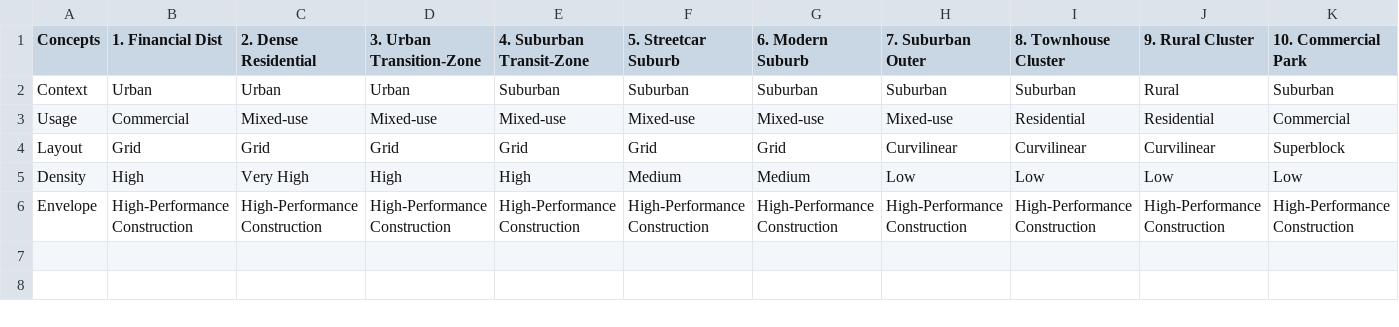
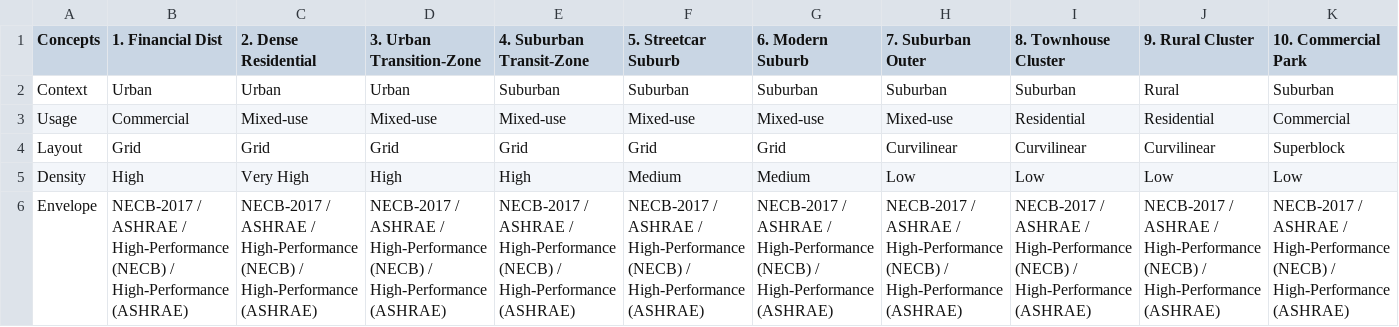
Before and after one commit to orcunkoraliseri/LMN-tool, a CSV file: Templates/Welcome_Page_Parameters.csv, drawn as a sheet; only a part is shown; the diff covers the shown part only; the diff names each change by its address in the sheet, - before the commit and + after, or states it on an @@ line.

```diff
--- a/Templates/Welcome_Page_Parameters.csv
+++ b/Templates/Welcome_Page_Parameters.csv
-B6 (1. Financial Dist): High-Performance Construction
+B6 (1. Financial Dist): NECB-2017 / ASHRAE / High-Performance (NECB) / High-Performance (ASHRAE)
-C6 (2. Dense Residential): High-Performance Construction
+C6 (2. Dense Residential): NECB-2017 / ASHRAE / High-Performance (NECB) / High-Performance (ASHRAE)
-D6 (3. Urban Transition-Zone): High-Performance Construction
+D6 (3. Urban Transition-Zone): NECB-2017 / ASHRAE / High-Performance (NECB) / High-Performance (ASHRAE)
-E6 (4. Suburban Transit-Zone): High-Performance Construction
+E6 (4. Suburban Transit-Zone): NECB-2017 / ASHRAE / High-Performance (NECB) / High-Performance (ASHRAE)
-F6 (5. Streetcar Suburb): High-Performance Construction
+F6 (5. Streetcar Suburb): NECB-2017 / ASHRAE / High-Performance (NECB) / High-Performance (ASHRAE)
-G6 (6. Modern Suburb): High-Performance Construction
+G6 (6. Modern Suburb): NECB-2017 / ASHRAE / High-Performance (NECB) / High-Performance (ASHRAE)
-H6 (7. Suburban Outer): High-Performance Construction
+H6 (7. Suburban Outer): NECB-2017 / ASHRAE / High-Performance (NECB) / High-Performance (ASHRAE)
-I6 (8. Townhouse Cluster): High-Performance Construction
+I6 (8. Townhouse Cluster): NECB-2017 / ASHRAE / High-Performance (NECB) / High-Performance (ASHRAE)
-J6 (9. Rural Cluster): High-Performance Construction
+J6 (9. Rural Cluster): NECB-2017 / ASHRAE / High-Performance (NECB) / High-Performance (ASHRAE)
-K6 (10. Commercial Park): High-Performance Construction
+K6 (10. Commercial Park): NECB-2017 / ASHRAE / High-Performance (NECB) / High-Performance (ASHRAE)
```
Also changed, not shown: 2 edited cells elsewhere in this file, Templates/Interface_Connections.csv, Templates/PV_generation.csv, 9 other files.
